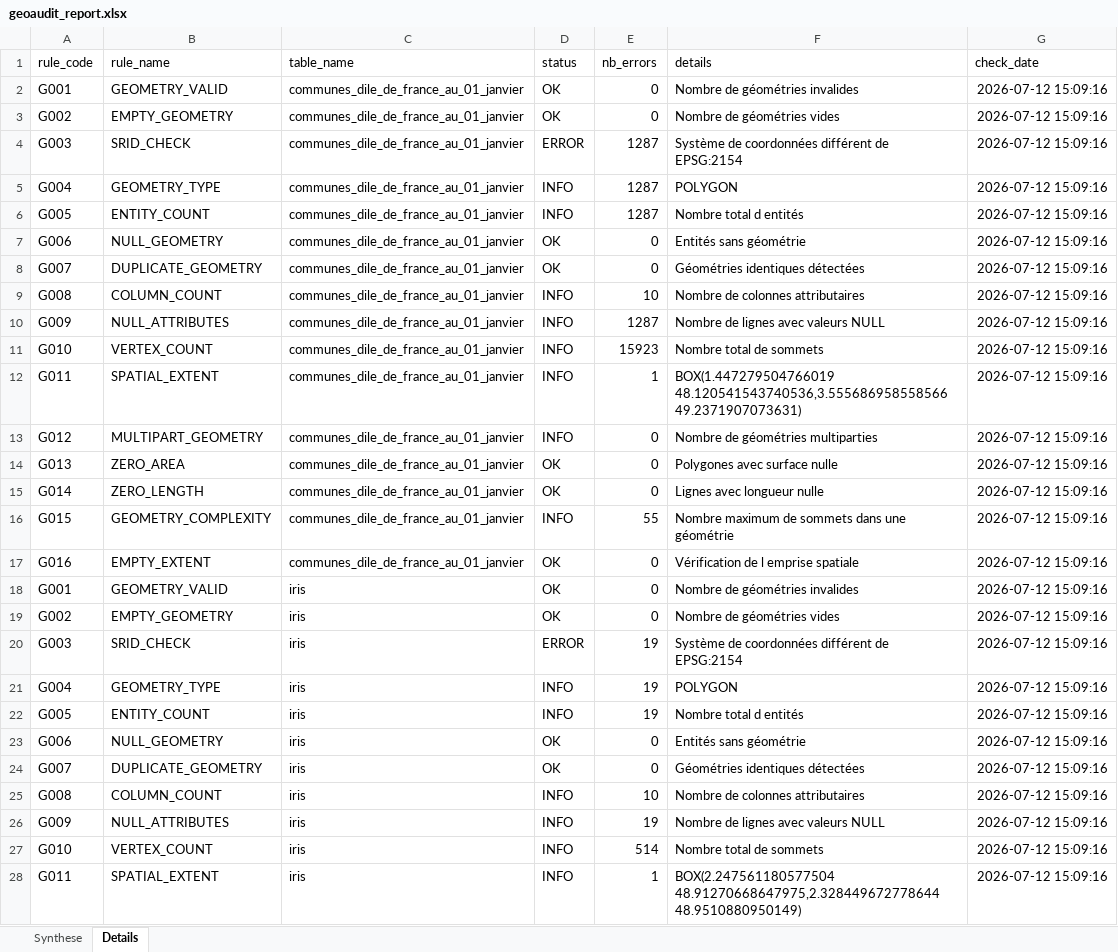
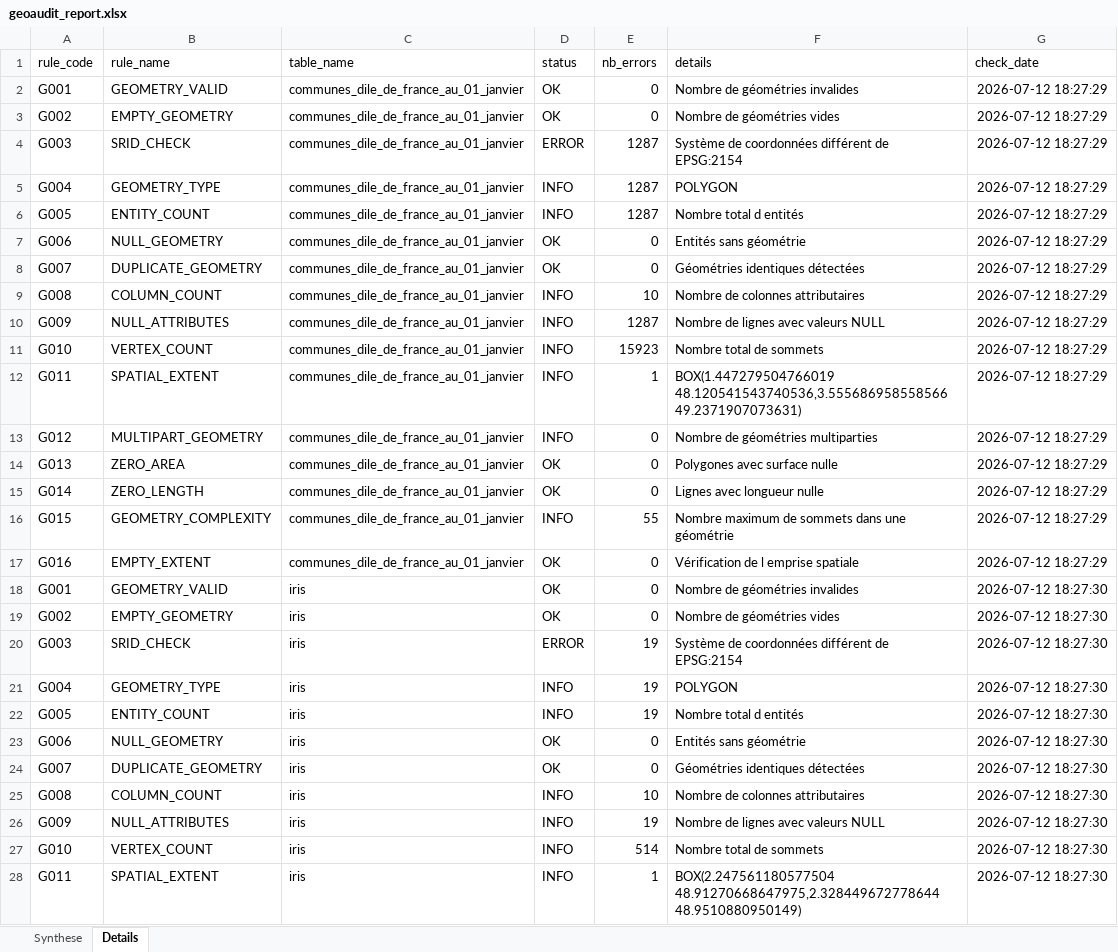
Before and after one commit to modiab-geodata/GeoAudit, an Excel workbook: reports/geoaudit_report.xlsx, sheet Details, drawn as a sheet; only a part is shown; values as stored, in another font and other column widths than the file's, no borders; the diff covers the shown part only; the diff names each change by its address in the sheet, - before the commit and + after, or states it on an @@ line.

```diff
--- a/reports/geoaudit_report.xlsx (sheet Details)
+++ b/reports/geoaudit_report.xlsx (sheet Details)
-G2:G17 (check_date): 2026-07-12 15:09:16
+G2:G17 (check_date): 2026-07-12 18:27:29
-G18:G28 (check_date): 2026-07-12 15:09:16
+G18:G28 (check_date): 2026-07-12 18:27:30
```
Also changed, not shown: 16 added rows and 5 edited cells elsewhere in this sheet, sheet Synthese, 13 other files.
